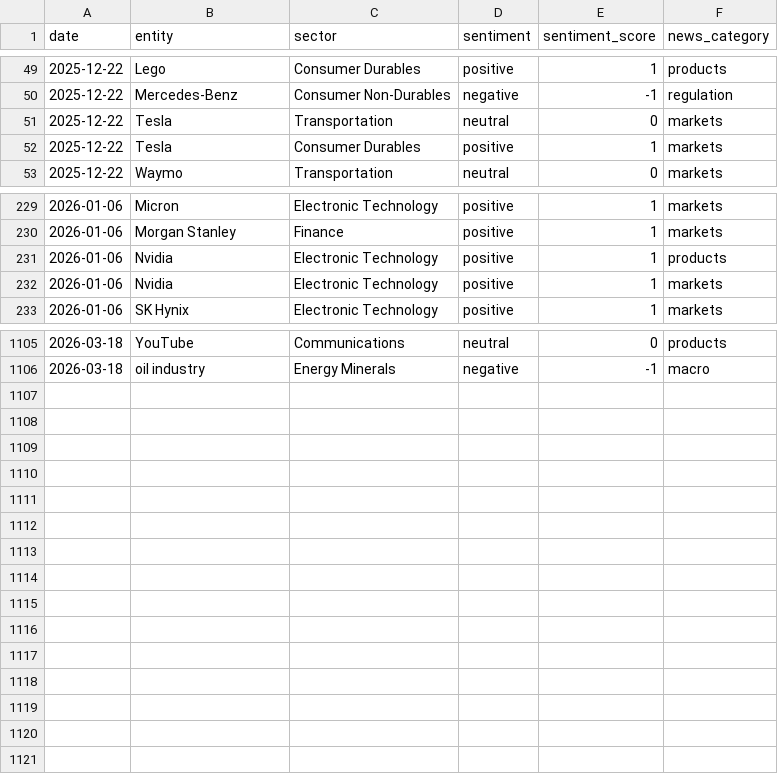
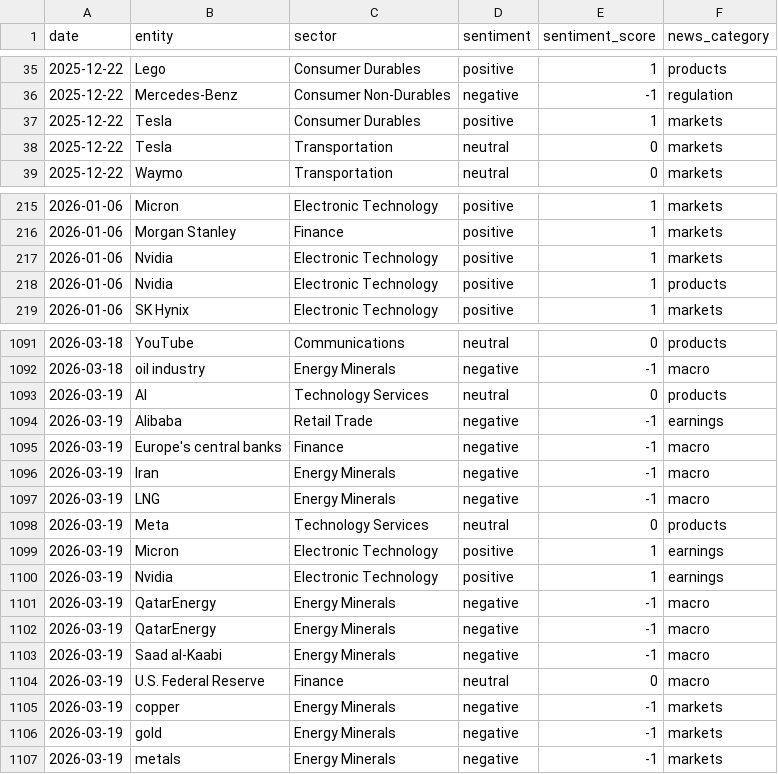
Before and after one commit to laceto/rss_feed, a TSV file: data/entity_sentiment_ts.tsv, drawn as a sheet; only a part is shown, gaps mark what is left out; the diff covers the shown part only.

```diff
--- a/data/entity_sentiment_ts.tsv
+++ b/data/entity_sentiment_ts.tsv
@@ -50,4 +36,4 @@ date	entity	sector	sentiment	sentiment_score	news_category
 2025-12-22	Mercedes-Benz	Consumer Non-Durables	negative	-1	regulation
+2025-12-22	Tesla	Consumer Durables	positive	1	markets
 2025-12-22	Tesla	Transportation	neutral	0	markets
-2025-12-22	Tesla	Consumer Durables	positive	1	markets
 2025-12-22	Waymo	Transportation	neutral	0	markets
@@ -230,4 +216,4 @@ date	entity	sector	sentiment	sentiment_score	news_category
 2026-01-06	Morgan Stanley	Finance	positive	1	markets
+2026-01-06	Nvidia	Electronic Technology	positive	1	markets
 2026-01-06	Nvidia	Electronic Technology	positive	1	products
-2026-01-06	Nvidia	Electronic Technology	positive	1	markets
 2026-01-06	SK Hynix	Electronic Technology	positive	1	markets
@@ -1106 +1092,16 @@ date	entity	sector	sentiment	sentiment_score	news_category
 2026-03-18	oil industry	Energy Minerals	negative	-1	macro
+2026-03-19	AI	Technology Services	neutral	0	products
+2026-03-19	Alibaba	Retail Trade	negative	-1	earnings
+2026-03-19	Europe's central banks	Finance	negative	-1	macro
+2026-03-19	Iran	Energy Minerals	negative	-1	macro
+2026-03-19	LNG	Energy Minerals	negative	-1	macro
+2026-03-19	Meta	Technology Services	neutral	0	products
+2026-03-19	Micron	Electronic Technology	positive	1	earnings
+2026-03-19	Nvidia	Electronic Technology	positive	1	earnings
+2026-03-19	QatarEnergy	Energy Minerals	negative	-1	macro
+2026-03-19	QatarEnergy	Energy Minerals	negative	-1	macro
+2026-03-19	Saad al-Kaabi	Energy Minerals	negative	-1	macro
+2026-03-19	U.S. Federal Reserve	Finance	neutral	0	macro
+2026-03-19	copper	Energy Minerals	negative	-1	markets
+2026-03-19	gold	Energy Minerals	negative	-1	markets
+2026-03-19	metals	Energy Minerals	negative	-1	markets
```
Also changed, not shown: 14 removed rows and 6 moved rows elsewhere in this file, data/sector_sentiment_pivot.tsv, data/sector_summary.tsv, 6 other files.
